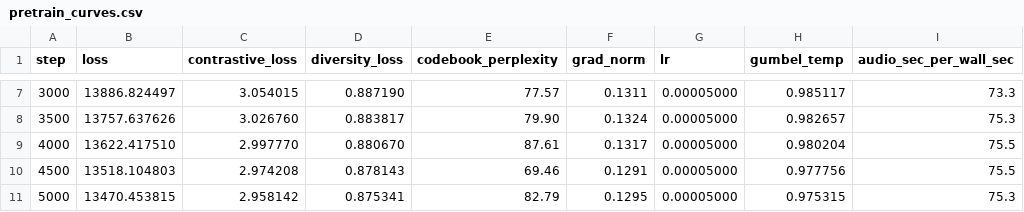
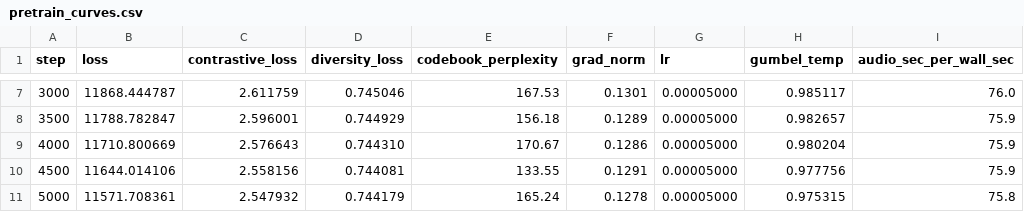
Before and after one commit to EchoVerge-Labs/Model-Training-Pipeline, a CSV file: reports/pretrain_curves.csv, drawn as a sheet; only a part is shown, gaps mark what is left out; the diff covers the shown part only.

```diff
--- a/reports/pretrain_curves.csv
+++ b/reports/pretrain_curves.csv
@@ -7,5 +7,5 @@ step,loss,contrastive_loss,diversity_loss,codebook_perplexity,grad_norm,lr,gumbe
-3000,13886.824497,3.054015,0.887190,77.57,0.1311,0.00005000,0.985117,73.3
-3500,13757.637626,3.026760,0.883817,79.90,0.1324,0.00005000,0.982657,75.3
-4000,13622.417510,2.997770,0.880670,87.61,0.1317,0.00005000,0.980204,75.5
-4500,13518.104803,2.974208,0.878143,69.46,0.1291,0.00005000,0.977756,75.5
-5000,13470.453815,2.958142,0.875341,82.79,0.1295,0.00005000,0.975315,75.3
+3000,11868.444787,2.611759,0.745046,167.53,0.1301,0.00005000,0.985117,76.0
+3500,11788.782847,2.596001,0.744929,156.18,0.1289,0.00005000,0.982657,75.9
+4000,11710.800669,2.576643,0.744310,170.67,0.1286,0.00005000,0.980204,75.9
+4500,11644.014106,2.558156,0.744081,133.55,0.1291,0.00005000,0.977756,75.9
+5000,11571.708361,2.547932,0.744179,165.24,0.1278,0.00005000,0.975315,75.8
```
Also changed, not shown: 132 edited cells elsewhere in this file, 10 other files.
